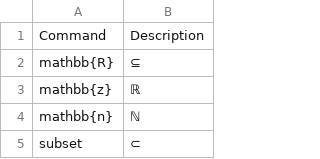
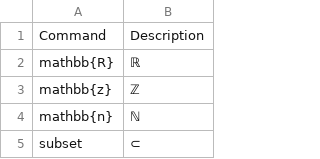
Before and after one commit to Cassin01/nvim-conf, a CSV file: init/main/latex_commands.csv, drawn as a sheet; only a part is shown.

```diff
--- a/init/main/latex_commands.csv
+++ b/init/main/latex_commands.csv
@@ -1,4 +1,4 @@
 Command, Description
-"mathbb{R}",     "⊆"
-"mathbb{z}",     "ℝ"
+"mathbb{R}",     "ℝ"
+"mathbb{z}",     "ℤ"
 "mathbb{n}",     "ℕ"
```
Also changed, not shown: 3 other files.
